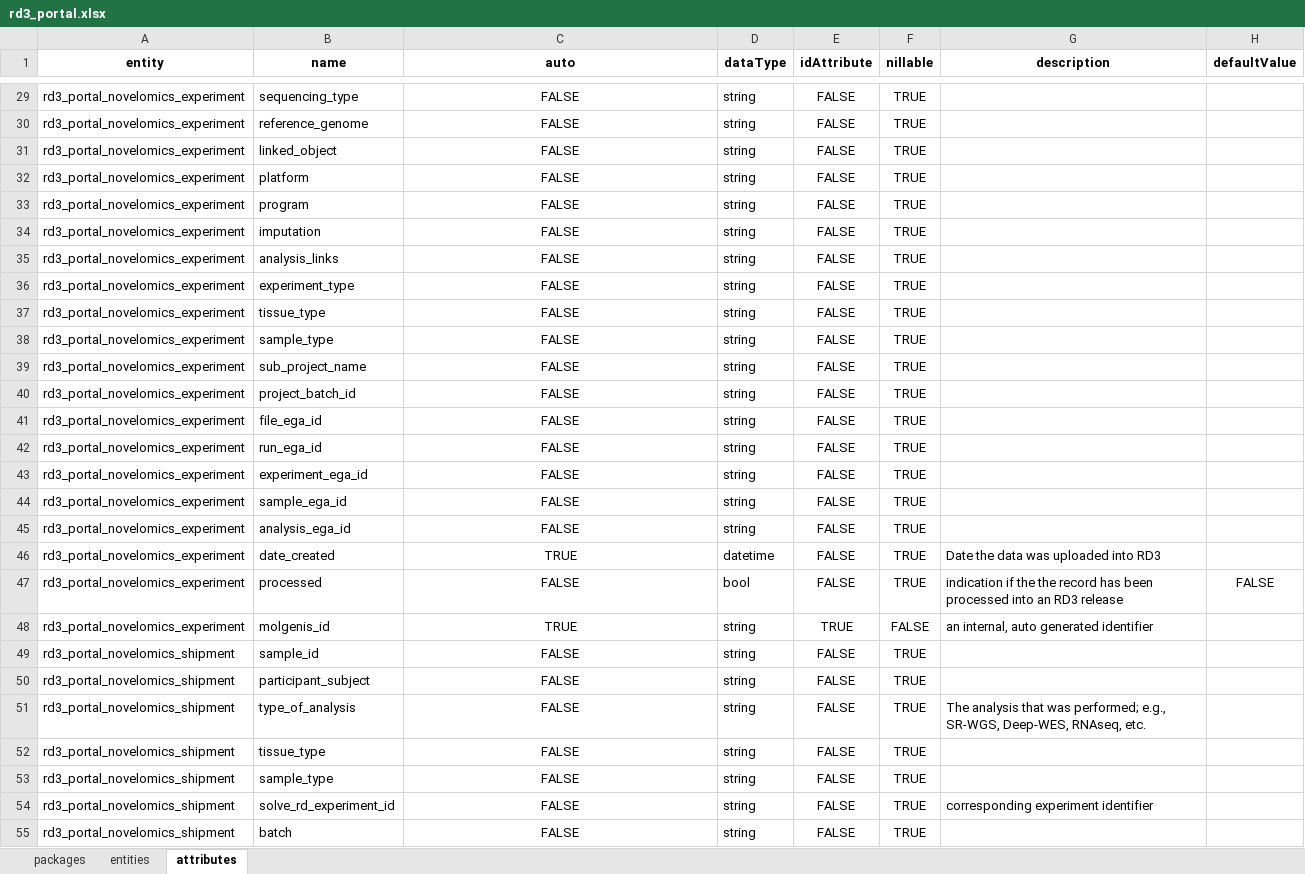
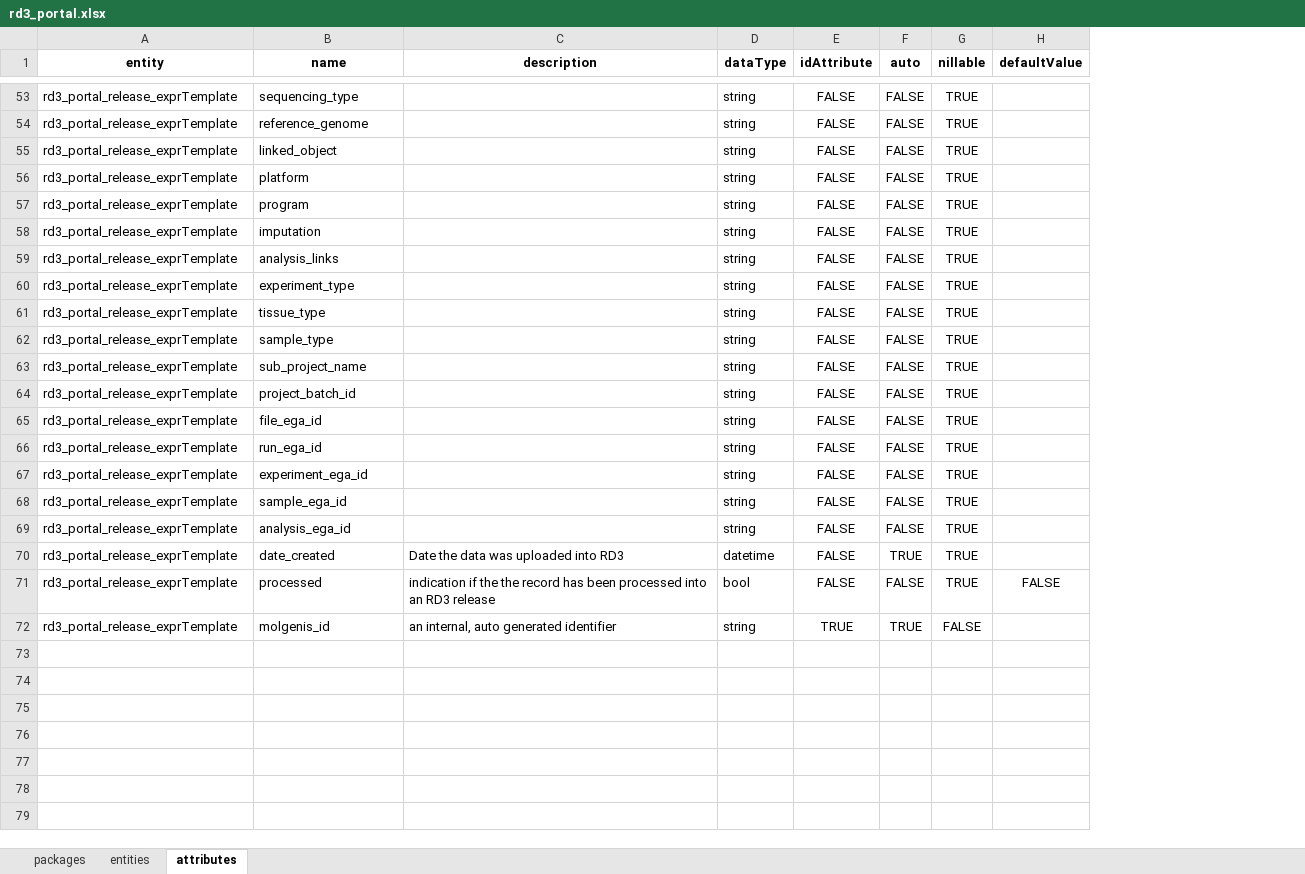
Before and after one commit to molgenis/projects-solve-rd, an Excel workbook: dist/rd3_portal.xlsx, sheet attributes, drawn as a sheet; only a part is shown, gaps mark what is left out; values as stored, in another font and other column widths than the file's, no borders; removed rows and columns are numbered as before the commit, all else as after; the diff covers the shown part only; the diff names each change by its address in the sheet, - before the commit and + after, or states it on an @@ line.

Commit message:
feat: model adjustments; new table for re-analysis

```diff
--- a/dist/rd3_portal.xlsx (sheet attributes)
+++ b/dist/rd3_portal.xlsx (sheet attributes)
+column F (auto), rows 53-72: FALSE | FALSE | FALSE | FALSE | FALSE | FALSE | FALSE | FALSE | FALSE | FALSE | FALSE | FALSE | FALSE | FALSE | FALSE | FALSE | FALSE | TRUE | FALSE | TRUE
-column G (description), rows 46-48: Date the data was uploaded into RD3 | indication if the the record has been processed into an RD3 release | an internal, auto generated identifier
-C1: auto
+C1: description
-A53:A72 (entity): rd3_portal_novelomics_experiment
+A53:A72 (entity): rd3_portal_release_exprTemplate
-C53:C69 (description): FALSE
+C53:C69 (description): (empty)
-C70 (description): TRUE
+C70 (description): Date the data was uploaded into RD3
-C70:C72 alignment: center
+C70:C72 alignment: left
-C71 (description): FALSE
+C71 (description): indication if the the record has been processed into an RD3 release
-C72 (description): TRUE
+C72 (description): an internal, auto generated identifier
-row 49: rd3_portal_novelomics_shipment | sample_id | FALSE | string | FALSE | TRUE
-row 50: rd3_portal_novelomics_shipment | participant_subject | FALSE | string | FALSE | TRUE
-row 51: rd3_portal_novelomics_shipment | type_of_analysis | FALSE | string | FALSE | TRUE | The analysis that was performed; e.g., SR-WGS, Deep-WES, RNAseq, etc.
-row 52: rd3_portal_novelomics_shipment | tissue_type | FALSE | string | FALSE | TRUE
-row 53: rd3_portal_novelomics_shipment | sample_type | FALSE | string | FALSE | TRUE
-row 54: rd3_portal_novelomics_shipment | solve_rd_experiment_id | FALSE | string | FALSE | TRUE | corresponding experiment identifier
-row 55: rd3_portal_novelomics_shipment | batch | FALSE | string | FALSE | TRUE
```
Also changed, not shown: 24 added rows, 17 removed rows and 54 edited cells elsewhere in this sheet, sheet entities, sheet packages, 2 other files.
